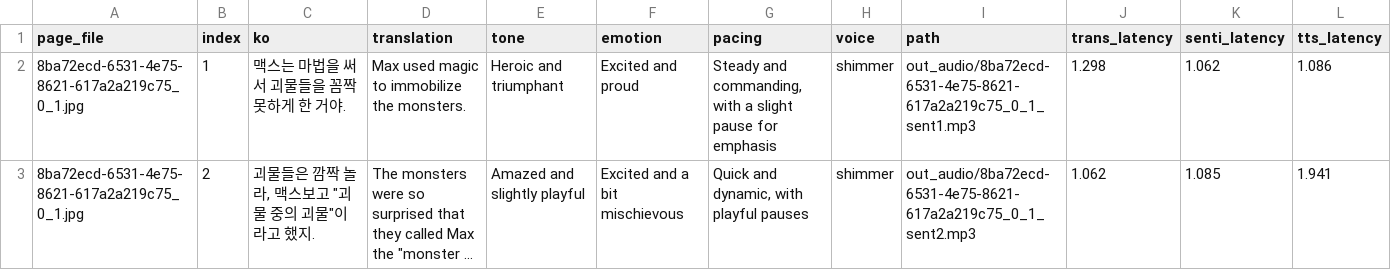
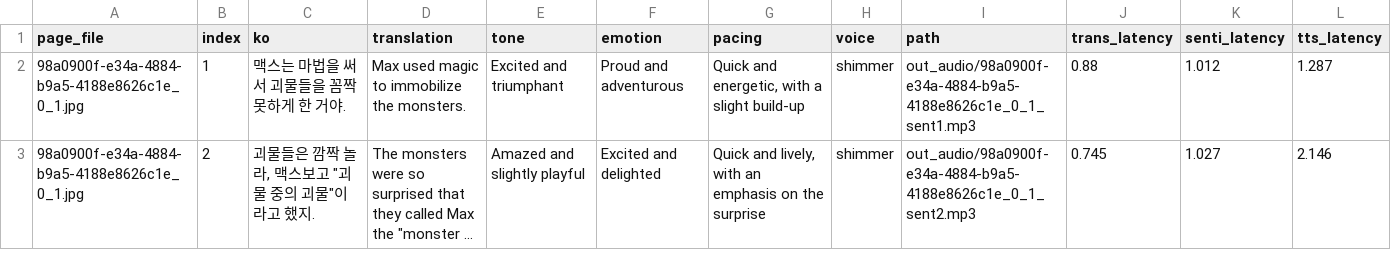
Before and after one commit to snuhcs-course/swpp-2025-project-team-09, a CSV file: backend/log/sentence_log.csv, drawn as a sheet; long unchanged cells end in …; the diff names each change by its address in the sheet, - before the commit and + after, or states it on an @@ line.

```diff
--- a/backend/log/sentence_log.csv
+++ b/backend/log/sentence_log.csv
-A2:A3 (page_file): 8ba72ecd-6531-4e75-8621-617a2a219c75_0_1.jpg
+A2:A3 (page_file): 98a0900f-e34a-4884-b9a5-4188e8626c1e_0_1.jpg
-E2 (tone): Heroic and triumphant
+E2 (tone): Excited and triumphant
-F2 (emotion): Excited and proud
+F2 (emotion): Proud and adventurous
-G2 (pacing): Steady and commanding, with a slight pause for emphasis
+G2 (pacing): Quick and energetic, with a slight build-up
-I2 (path): out_audio/8ba72ecd-6531-4e75-8621-617a2a219c75_0_1_sent1.mp3
+I2 (path): out_audio/98a0900f-e34a-4884-b9a5-4188e8626c1e_0_1_sent1.mp3
-J2 (trans_latency): 1.298
+J2 (trans_latency): 0.88
-K2 (senti_latency): 1.062
+K2 (senti_latency): 1.012
-L2 (tts_latency): 1.086
+L2 (tts_latency): 1.287
-F3 (emotion): Excited and a bit mischievous
+F3 (emotion): Excited and delighted
-G3 (pacing): Quick and dynamic, with playful pauses
+G3 (pacing): Quick and lively, with an emphasis on the surprise
-I3 (path): out_audio/8ba72ecd-6531-4e75-8621-617a2a219c75_0_1_sent2.mp3
+I3 (path): out_audio/98a0900f-e34a-4884-b9a5-4188e8626c1e_0_1_sent2.mp3
-J3 (trans_latency): 1.062
+J3 (trans_latency): 0.745
-K3 (senti_latency): 1.085
+K3 (senti_latency): 1.027
-L3 (tts_latency): 1.941
+L3 (tts_latency): 2.146
```
Also changed, not shown: 10 other files.
